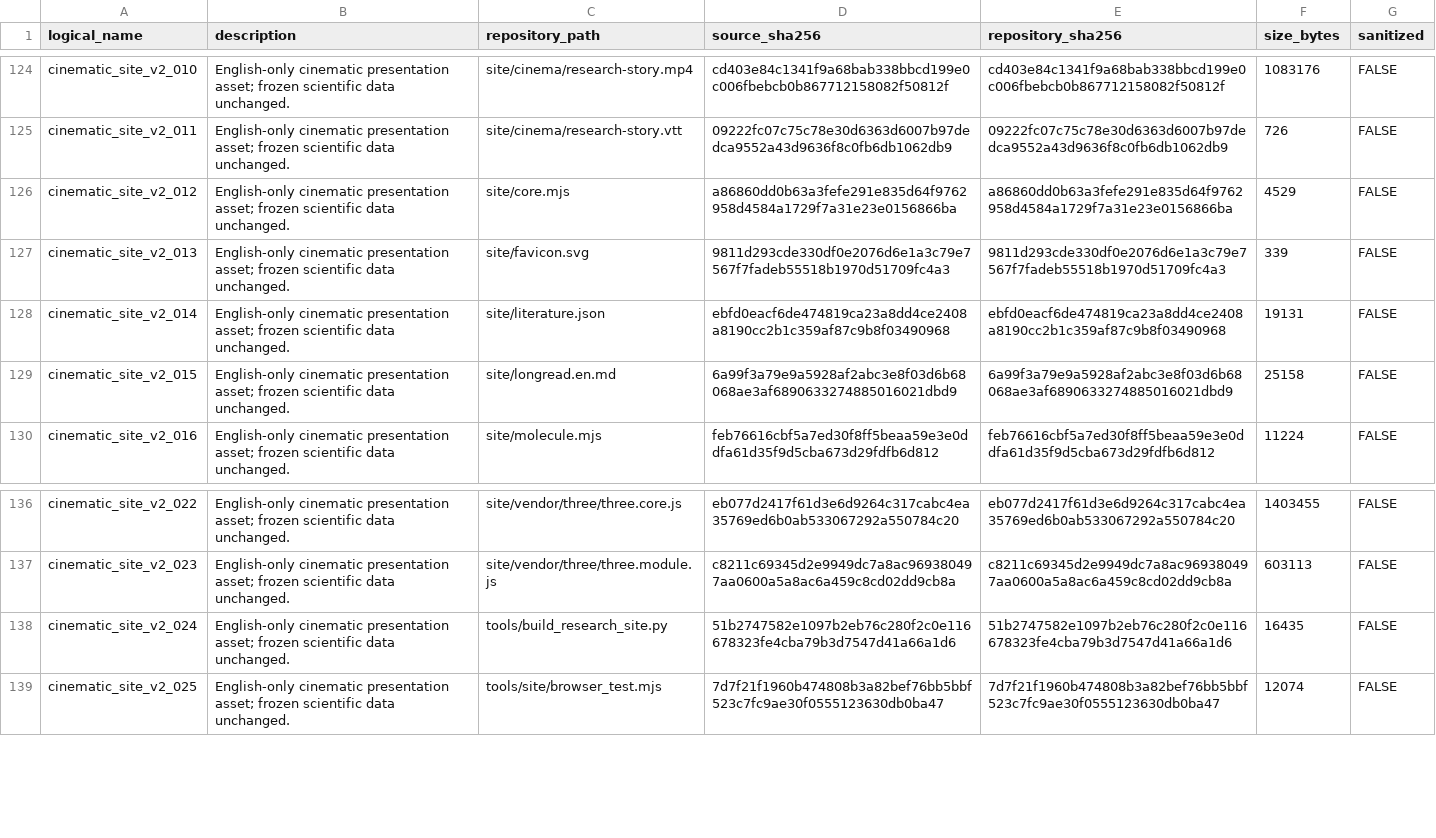
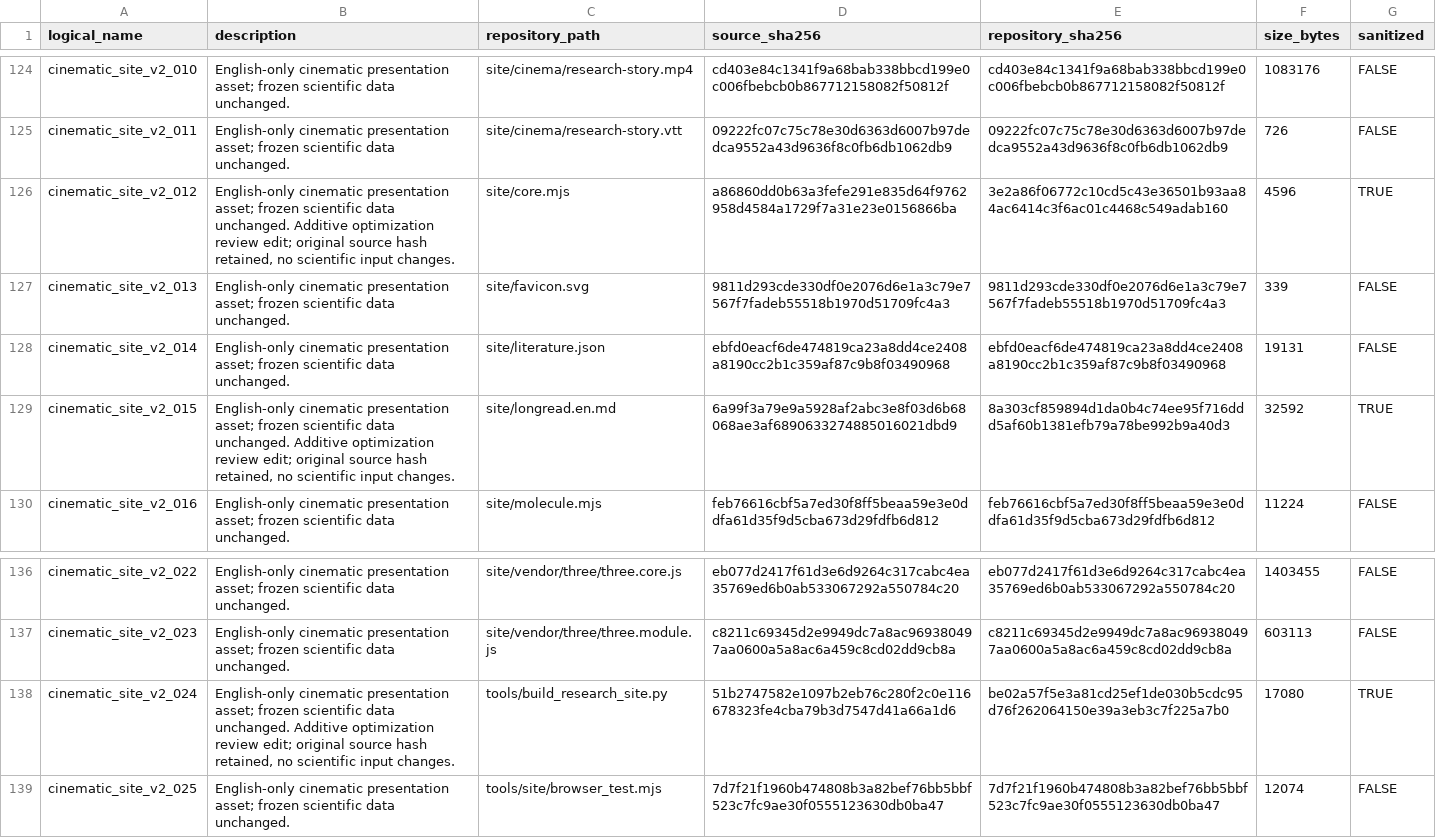
Before and after one commit to spicmaff/malonaldehyde-transition-sampling, a TSV file: provenance/PUBLIC_ASSET_MANIFEST.tsv, drawn as a sheet; only a part is shown, gaps mark what is left out; the diff covers the shown part only.

Commit message:
Add verified optimization chapter and independent acceptance checks
Explain periodic refit and checkpoint behavior through reviewed saved evidence. Add the twelfth route, constrained COV and T0/T1/T2 boundaries, public aggregate provenance, offline validation, browser acceptance, and a non-production preview artifact.

Preserve frozen scientific data, the previous essay chapters, original media and historical browser assertions. Record missing-input recovery separately from synthetic engineering qualification; do not claim real-data optimizer superiority or T2 execution.

```diff
--- a/provenance/PUBLIC_ASSET_MANIFEST.tsv
+++ b/provenance/PUBLIC_ASSET_MANIFEST.tsv
@@ -125,6 +125,6 @@ cinematic_site_v2_010	English-only cinematic presentation asset; frozen scientif
 cinematic_site_v2_011	English-only cinematic presentation asset; frozen scientific data unchanged.	site/cinema/research-story.vtt	09222fc07c75c78e30d6363d6007b97dedca9552a43d9636f8c0fb6db1062db9	09222fc07c75c78e30d6363d6007b97dedca9552a43d9636f8c0fb6db1062db9	726	FALSE
-cinematic_site_v2_012	English-only cinematic presentation asset; frozen scientific data unchanged.	site/core.mjs	a86860dd0b63a3fefe291e835d64f9762958d4584a1729f7a31e23e0156866ba	a86860dd0b63a3fefe291e835d64f9762958d4584a1729f7a31e23e0156866ba	4529	FALSE
+cinematic_site_v2_012	English-only cinematic presentation asset; frozen scientific data unchanged. Additive optimization review edit; original source hash retained, no scientific input changes.	site/core.mjs	a86860dd0b63a3fefe291e835d64f9762958d4584a1729f7a31e23e0156866ba	3e2a86f06772c10cd5c43e36501b93aa84ac6414c3f6ac01c4468c549adab160	4596	TRUE
 cinematic_site_v2_013	English-only cinematic presentation asset; frozen scientific data unchanged.	site/favicon.svg	9811d293cde330df0e2076d6e1a3c79e7567f7fadeb55518b1970d51709fc4a3	9811d293cde330df0e2076d6e1a3c79e7567f7fadeb55518b1970d51709fc4a3	339	FALSE
 cinematic_site_v2_014	English-only cinematic presentation asset; frozen scientific data unchanged.	site/literature.json	ebfd0eacf6de474819ca23a8dd4ce2408a8190cc2b1c359af87c9b8f03490968	ebfd0eacf6de474819ca23a8dd4ce2408a8190cc2b1c359af87c9b8f03490968	19131	FALSE
-cinematic_site_v2_015	English-only cinematic presentation asset; frozen scientific data unchanged.	site/longread.en.md	6a99f3a79e9a5928af2abc3e8f03d6b68068ae3af6890633274885016021dbd9	6a99f3a79e9a5928af2abc3e8f03d6b68068ae3af6890633274885016021dbd9	25158	FALSE
+cinematic_site_v2_015	English-only cinematic presentation asset; frozen scientific data unchanged. Additive optimization review edit; original source hash retained, no scientific input changes.	site/longread.en.md	6a99f3a79e9a5928af2abc3e8f03d6b68068ae3af6890633274885016021dbd9	8a303cf859894d1da0b4c74ee95f716ddd5af60b1381efb79a78be992b9a40d3	32592	TRUE
 cinematic_site_v2_016	English-only cinematic presentation asset; frozen scientific data unchanged.	site/molecule.mjs	feb76616cbf5a7ed30f8ff5beaa59e3e0ddfa61d35f9d5cba673d29fdfb6d812	feb76616cbf5a7ed30f8ff5beaa59e3e0ddfa61d35f9d5cba673d29fdfb6d812	11224	FALSE
@@ -137,3 +137,3 @@ cinematic_site_v2_022	English-only cinematic presentation asset; frozen scientif
 cinematic_site_v2_023	English-only cinematic presentation asset; frozen scientific data unchanged.	site/vendor/three/three.module.js	c8211c69345d2e9949dc7a8ac969380497aa0600a5a8ac6a459c8cd02dd9cb8a	c8211c69345d2e9949dc7a8ac969380497aa0600a5a8ac6a459c8cd02dd9cb8a	603113	FALSE
-cinematic_site_v2_024	English-only cinematic presentation asset; frozen scientific data unchanged.	tools/build_research_site.py	51b2747582e1097b2eb76c280f2c0e116678323fe4cba79b3d7547d41a66a1d6	51b2747582e1097b2eb76c280f2c0e116678323fe4cba79b3d7547d41a66a1d6	16435	FALSE
+cinematic_site_v2_024	English-only cinematic presentation asset; frozen scientific data unchanged. Additive optimization review edit; original source hash retained, no scientific input changes.	tools/build_research_site.py	51b2747582e1097b2eb76c280f2c0e116678323fe4cba79b3d7547d41a66a1d6	be02a57f5e3a81cd25ef1de030b5cdc95d76f262064150e39a3eb3c7f225a7b0	17080	TRUE
 cinematic_site_v2_025	English-only cinematic presentation asset; frozen scientific data unchanged.	tools/site/browser_test.mjs	7d7f21f1960b474808b3a82bef76bb5bbf523c7fc9ae30f0555123630db0ba47	7d7f21f1960b474808b3a82bef76bb5bbf523c7fc9ae30f0555123630db0ba47	12074	FALSE
```
Also changed, not shown: 13 added rows and 20 edited cells elsewhere in this file, 22 other files.
